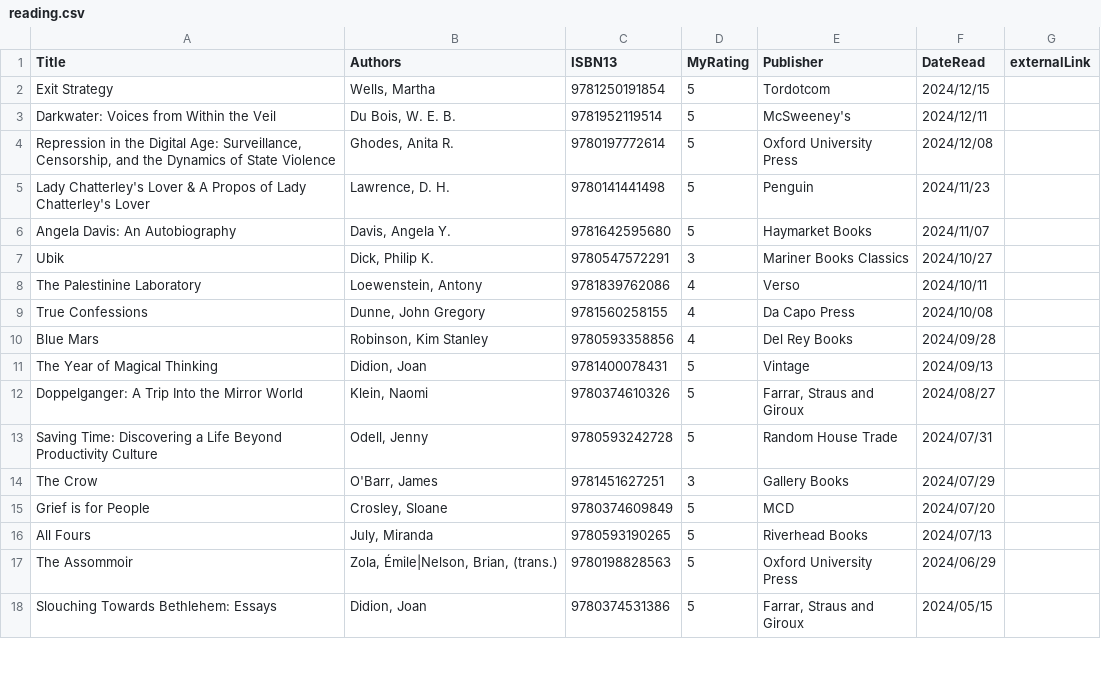
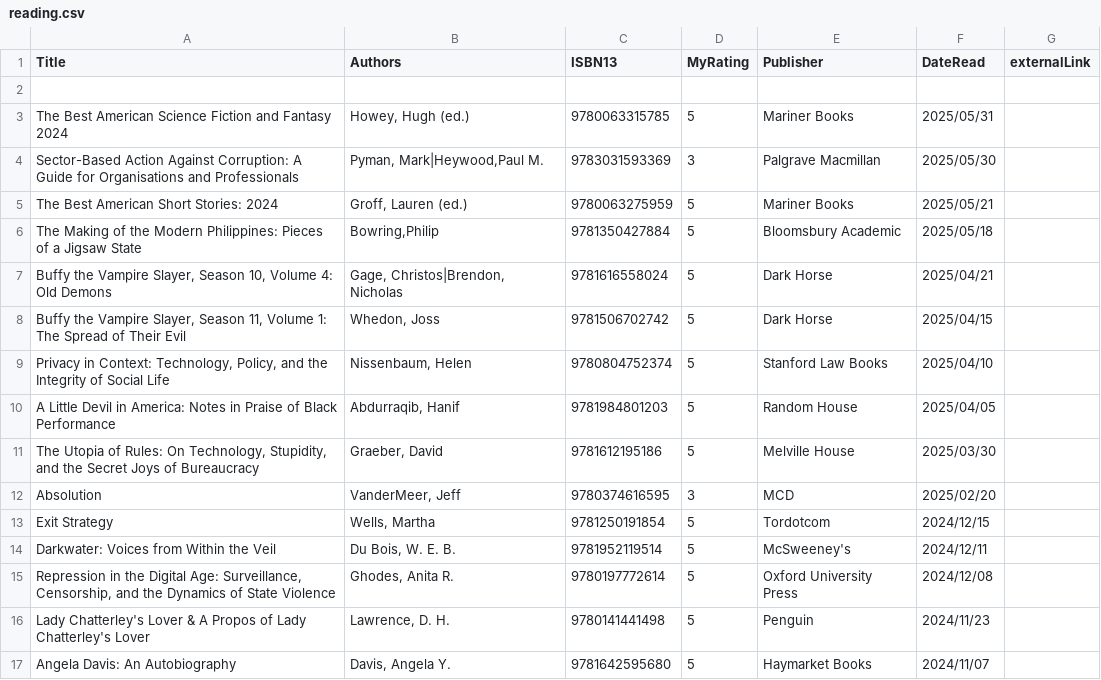
Before and after one commit to mattbailey0/mattmattmatt_2, a CSV file: _data/reading.csv, drawn as a sheet; only a part is shown; the shorter side is filled out with more unchanged rows.

Commit message:
add books

```diff
--- a/_data/reading.csv
+++ b/_data/reading.csv
@@ -1,2 +1,13 @@
 Title,Authors,ISBN13,MyRating,Publisher,DateRead,externalLink
+
+"The Best American Science Fiction and Fantasy 2024","Howey, Hugh (ed.)",9780063315785,5,Mariner Books,2025/05/31
+"Sector-Based Action Against Corruption: A Guide for Organisations and Professionals","Pyman, Mark|Heywood,Paul M.",9783031593369,3,Palgrave Macmillan,2025/05/30
+"The Best American Short Stories: 2024","Groff, Lauren (ed.)",9780063275959,5,Mariner Books,2025/05/21
+"The Making of the Modern Philippines: Pieces of a Jigsaw State","Bowring,Philip",9781350427884,5,Bloomsbury Academic,2025/05/18
+"Buffy the Vampire Slayer, Season 10, Volume 4: Old Demons","Gage, Christos|Brendon, Nicholas",9781616558024,5,Dark Horse,2025/04/21
+"Buffy the Vampire Slayer, Season 11, Volume 1: The Spread of Their Evil","Whedon, Joss",9781506702742,5,Dark Horse,2025/04/15
+"Privacy in Context: Technology, Policy, and the Integrity of Social Life","Nissenbaum, Helen",9780804752374,5,Stanford Law Books,2025/04/10
+"A Little Devil in America: Notes in Praise of Black Performance","Abdurraqib, Hanif",9781984801203,5,Random House,2025/04/05
+"The Utopia of Rules: On Technology, Stupidity, and the Secret Joys of Bureaucracy","Graeber, David",9781612195186,5,"Melville House",2025/03/30
+"Absolution","VanderMeer, Jeff",9780374616595,3,MCD,2025/02/20
 "Exit Strategy","Wells, Martha",9781250191854,5,Tordotcom,2024/12/15
```
Also changed, not shown: 15 other files.
